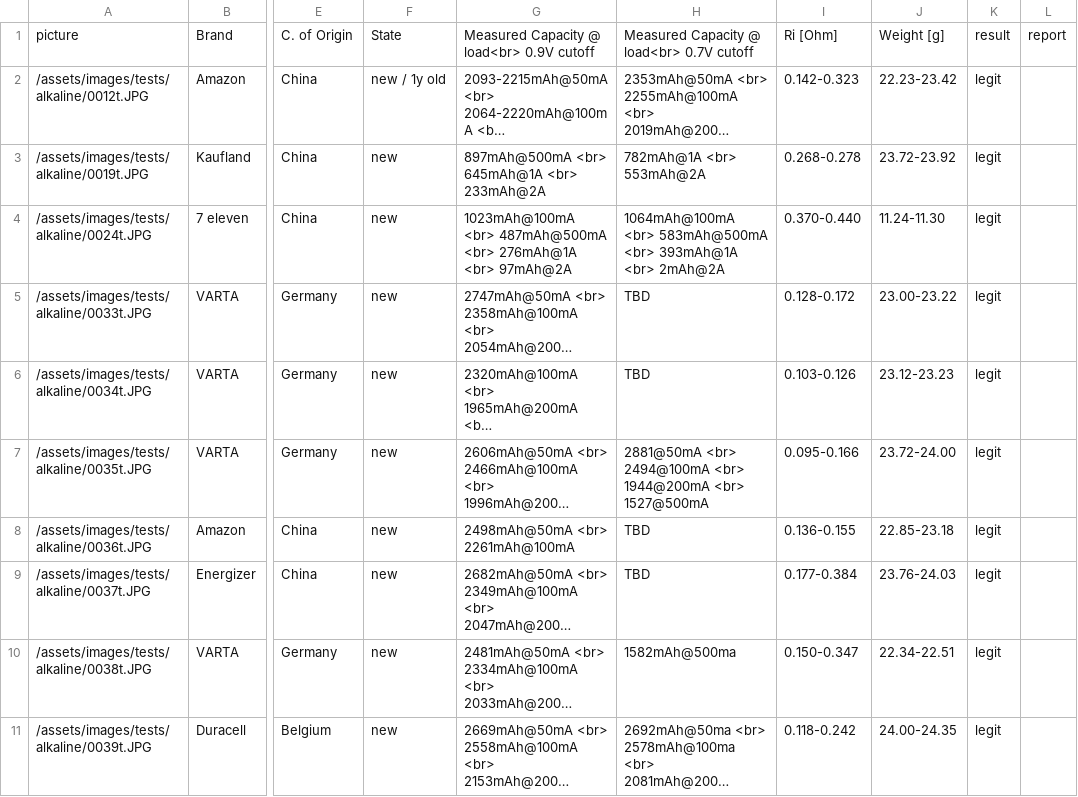
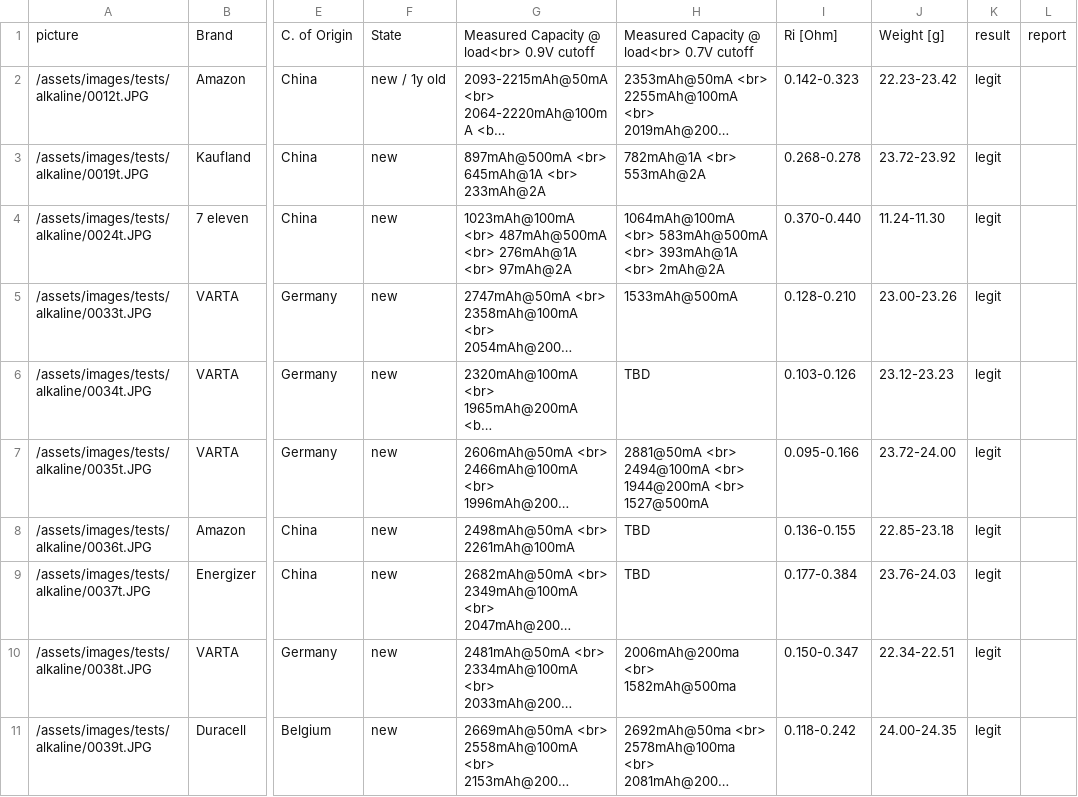
Before and after one commit to markste-in/battery-test, a CSV file: _data/alkaline.csv, drawn as a sheet; only a part is shown, gaps mark what is left out; long unchanged cells end in …; the diff names each change by its address in the sheet, - before the commit and + after, or states it on an @@ line.

Commit message:
new results

```diff
--- a/_data/alkaline.csv
+++ b/_data/alkaline.csv
-H5: TBD
+H5: 1533mAh@500mA
-I5: 0.128-0.172
+I5: 0.128-0.210
-J5: 23.00-23.22
+J5: 23.00-23.26
-H10: 1582mAh@500ma
+H10: 2006mAh@200ma <br> 1582mAh@500ma
```
